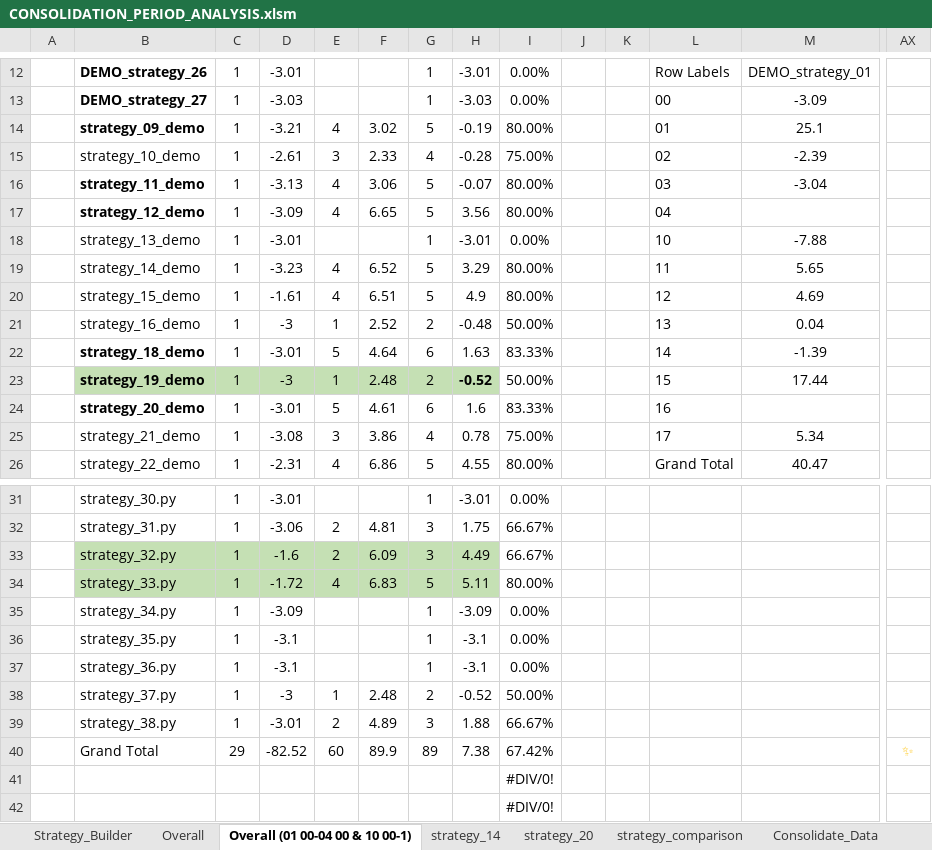
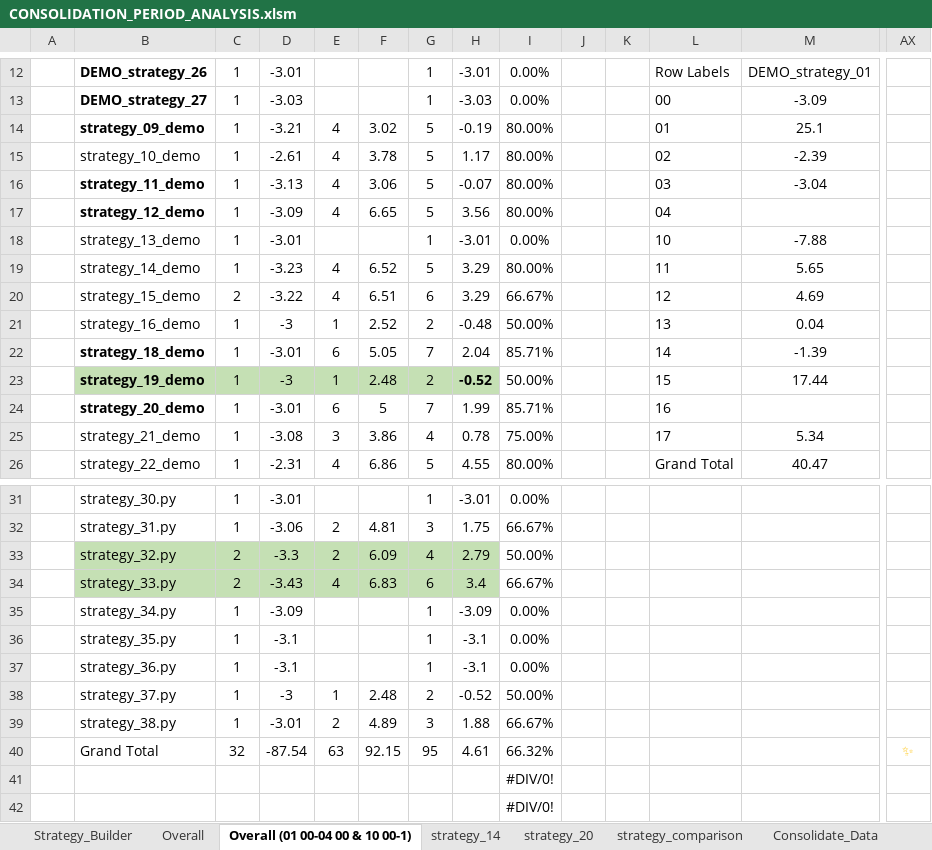
Before and after one commit to isaganijaen/mt5-live, an Excel workbook: CONSOLIDATION_PERIOD_ANALYSIS.xlsm, sheet Overall (01 00-04 00 & 10 00-1), drawn as a sheet; only a part is shown, gaps mark what is left out; values as stored, in another font and other column widths than the file's, no borders; charts and pictures and conditional formats not drawn; removed rows and columns are numbered as before the commit, all else as after; rows hold the shown columns only; the diff covers the shown part only; the diff names each change by its address in the sheet, - before the commit and + after, or states it on an @@ line.

Commit message:
🟢 strategy_14 and 20 will go live

```diff
--- a/CONSOLIDATION_PERIOD_ANALYSIS.xlsm (sheet Overall (01 00-04 00 & 10 00-1))
+++ b/CONSOLIDATION_PERIOD_ANALYSIS.xlsm (sheet Overall (01 00-04 00 & 10 00-1))
-E15: 3
+E15: 4
-F15: 2.33
+F15: 3.78
-G15: 4
+G15: 5
-H15: -0.28
+H15: 1.17
-I15: 75.00%
+I15: 80.00%
-C20: 1
+C20: 2
-D20: -1.61
+D20: -3.22
-G20: 5
+G20: 6
-H20: 4.9
+H20: 3.29
-I20: 80.00%
+I20: 66.67%
-E22: 5
+E22: 6
-F22: 4.64
+F22: 5.05
-G22: 6
+G22: 7
-H22: 1.63
+H22: 2.04
-I22: 83.33%
+I22: 85.71%
-E24: 5
+E24: 6
-F24: 4.61
+F24: 5
-G24: 6
+G24: 7
-H24: 1.6
+H24: 1.99
-I24: 83.33%
+I24: 85.71%
-row 33:  | strategy_32.py | 1 | -1.6 | 2 | 6.09 | 3 | 4.49 | 66.67%
-row 34:  | strategy_33.py | 1 | -1.72 | 4 | 6.83 | 5 | 5.11 | 80.00%
+row 33:  | strategy_32.py | 2 | -3.3 | 2 | 6.09 | 4 | 2.79 | 50.00%
+row 34:  | strategy_33.py | 2 | -3.43 | 4 | 6.83 | 6 | 3.4 | 66.67%
-row 40:  | Grand Total | 29 | -82.52 | 60 | 89.9 | 89 | 7.38 | 67.42% |  |  |  |  | ✨
+row 40:  | Grand Total | 32 | -87.54 | 63 | 92.15 | 95 | 4.61 | 66.32% |  |  |  |  | ✨
```
Also changed, not shown: 14 edited cells elsewhere in this sheet, sheet Deals_Demo, sheet Overall, sheet Positions_Demo, sheet strategy_20, sheet strategy_comparison, formulas that keep their value, charts or pictures, 12 other files.
